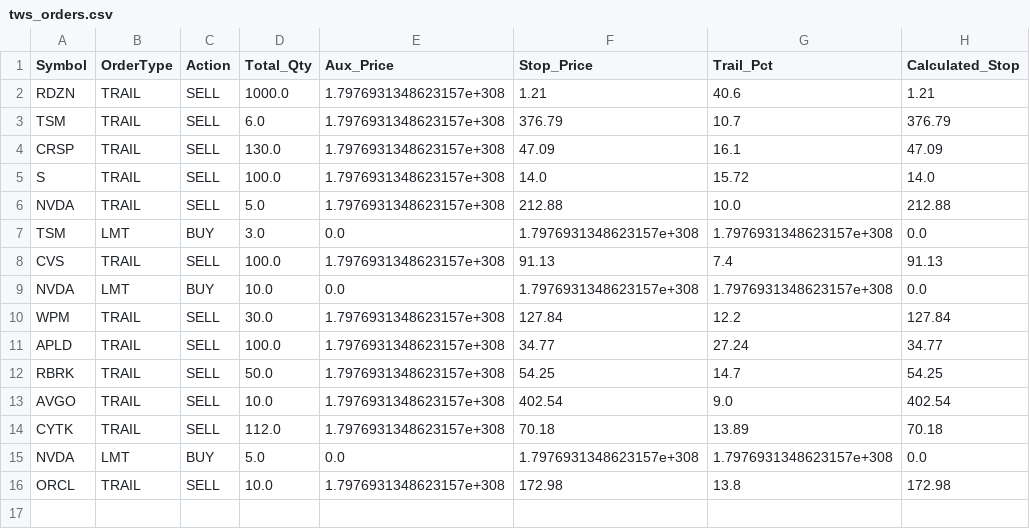
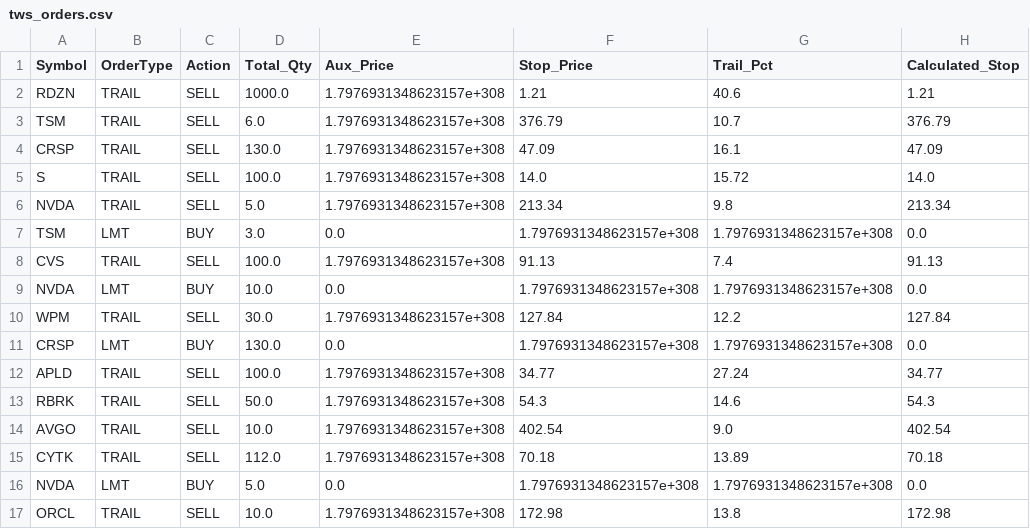
Before and after one commit to ddanyro/market-scanner, a CSV file: tws_orders.csv, drawn as a sheet.

Commit message:
Auto-update market data and watchlist

```diff
--- a/tws_orders.csv
+++ b/tws_orders.csv
@@ -5,3 +5,3 @@ CRSP,TRAIL,SELL,130.0,1.7976931348623157e+308,47.09,16.1,47.09
 S,TRAIL,SELL,100.0,1.7976931348623157e+308,14.0,15.72,14.0
-NVDA,TRAIL,SELL,5.0,1.7976931348623157e+308,212.88,10.0,212.88
+NVDA,TRAIL,SELL,5.0,1.7976931348623157e+308,213.34,9.8,213.34
 TSM,LMT,BUY,3.0,0.0,1.7976931348623157e+308,1.7976931348623157e+308,0.0
@@ -10,4 +10,5 @@ NVDA,LMT,BUY,10.0,0.0,1.7976931348623157e+308,1.7976931348623157e+308,0.0
 WPM,TRAIL,SELL,30.0,1.7976931348623157e+308,127.84,12.2,127.84
+CRSP,LMT,BUY,130.0,0.0,1.7976931348623157e+308,1.7976931348623157e+308,0.0
 APLD,TRAIL,SELL,100.0,1.7976931348623157e+308,34.77,27.24,34.77
-RBRK,TRAIL,SELL,50.0,1.7976931348623157e+308,54.25,14.7,54.25
+RBRK,TRAIL,SELL,50.0,1.7976931348623157e+308,54.3,14.6,54.3
 AVGO,TRAIL,SELL,10.0,1.7976931348623157e+308,402.54,9.0,402.54
```
Also changed, not shown: portfolio.csv, 4 other files.
